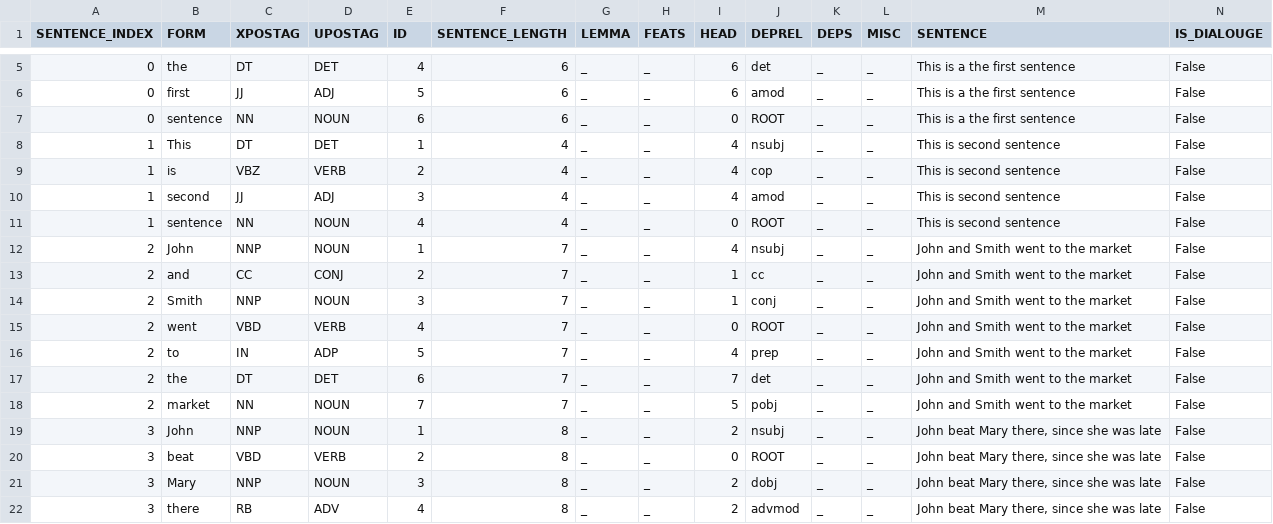
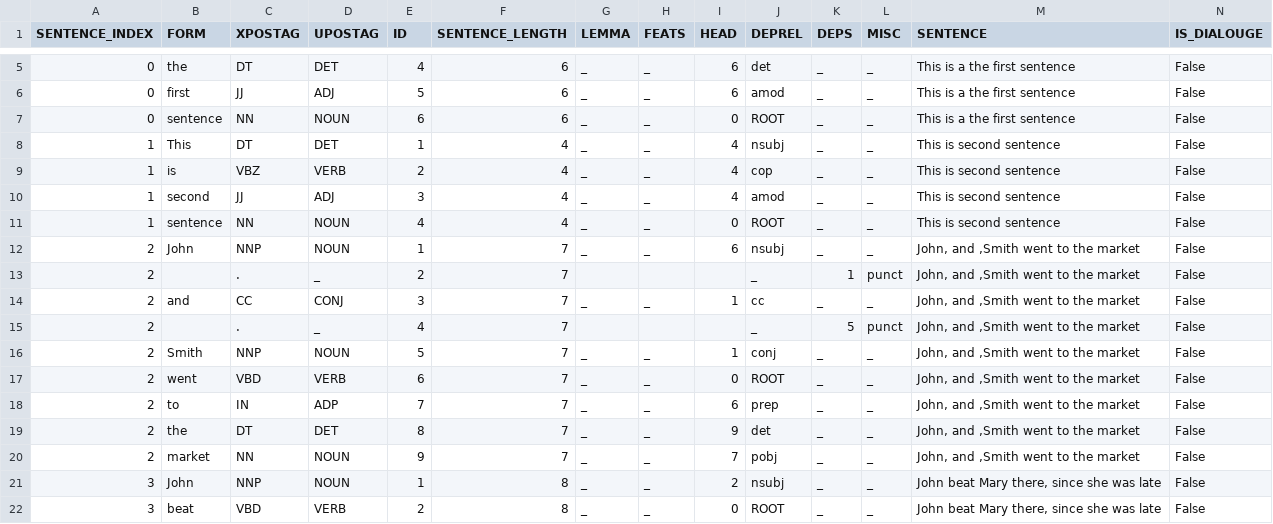
Before and after one commit to cyschneck/Hydra, a CSV file: csv_pos/pos_C_TESTING.csv, drawn as a sheet; only a part is shown, gaps mark what is left out; the shorter side is filled out with more unchanged rows.

```diff
--- a/csv_pos/pos_C_TESTING.csv
+++ b/csv_pos/pos_C_TESTING.csv
@@ -11,9 +11,11 @@ SENTENCE_INDEX,FORM,XPOSTAG,UPOSTAG,ID,SENTENCE_LENGTH,LEMMA,FEATS,HEAD,DEPREL,D
 1,sentence,NN,NOUN,4,4,_,_,0,ROOT,_,_,This is second sentence,False
-2,John,NNP,NOUN,1,7,_,_,4,nsubj,_,_,John and Smith went to the market,False
-2,and,CC,CONJ,2,7,_,_,1,cc,_,_,John and Smith went to the market,False
-2,Smith,NNP,NOUN,3,7,_,_,1,conj,_,_,John and Smith went to the market,False
-2,went,VBD,VERB,4,7,_,_,0,ROOT,_,_,John and Smith went to the market,False
-2,to,IN,ADP,5,7,_,_,4,prep,_,_,John and Smith went to the market,False
-2,the,DT,DET,6,7,_,_,7,det,_,_,John and Smith went to the market,False
-2,market,NN,NOUN,7,7,_,_,5,pobj,_,_,John and Smith went to the market,False
+2,John,NNP,NOUN,1,7,_,_,6,nsubj,_,_,"John, and ,Smith went to the market",False
+2,,.,_,2,7,,,,_,1,punct,"John, and ,Smith went to the market",False
+2,and,CC,CONJ,3,7,_,_,1,cc,_,_,"John, and ,Smith went to the market",False
+2,,.,_,4,7,,,,_,5,punct,"John, and ,Smith went to the market",False
+2,Smith,NNP,NOUN,5,7,_,_,1,conj,_,_,"John, and ,Smith went to the market",False
+2,went,VBD,VERB,6,7,_,_,0,ROOT,_,_,"John, and ,Smith went to the market",False
+2,to,IN,ADP,7,7,_,_,6,prep,_,_,"John, and ,Smith went to the market",False
+2,the,DT,DET,8,7,_,_,9,det,_,_,"John, and ,Smith went to the market",False
+2,market,NN,NOUN,9,7,_,_,7,pobj,_,_,"John, and ,Smith went to the market",False
 3,John,NNP,NOUN,1,8,_,_,2,nsubj,_,_,"John beat Mary there, since she was late",False
```
Also changed, not shown: csv_pos/pos_CHAP_1_DOYLE.csv, manual_tagging/manualTagging_BARRIE_PETER_PAN.csv, 17 other files.
